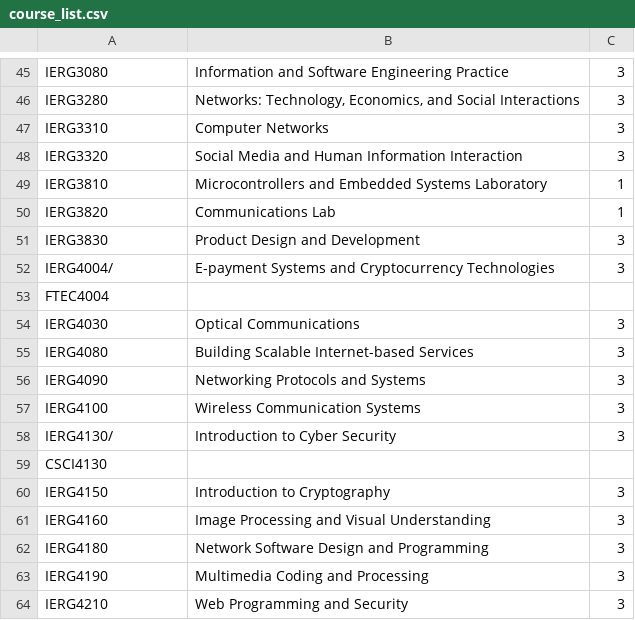
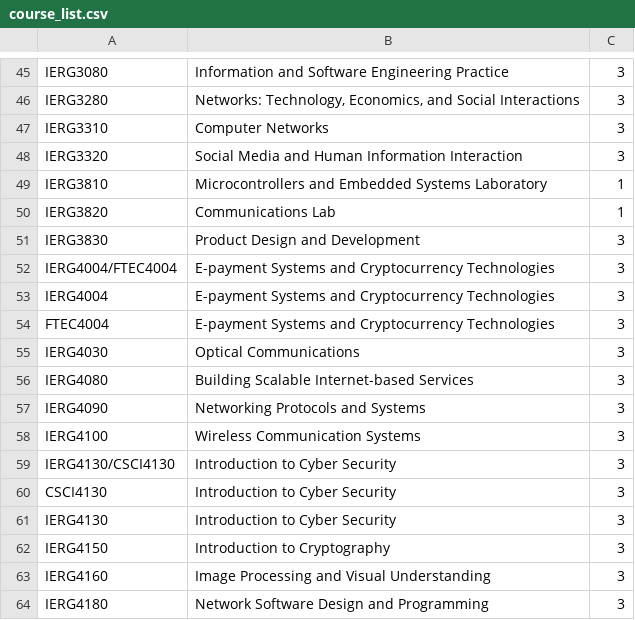
Before and after one commit to zalexk/IDADM_Course_Helper, a CSV file: data/course_list.csv, drawn as a sheet; only a part is shown, gaps mark what is left out; the shorter side is filled out with more unchanged rows; addresses are those after the commit; the diff names each change by its address in the sheet, - before the commit and + after, or states it on an @@ line.

Commit message:
feat: canonical course keys, user-input tables, IDA/2nd-major/planner tabs, PDF/Word export
- Persist study period by canonical course key (_course_key) instead of
  display label; eliminate 'Unavailable' row collisions and cross-tab
  key drift; add RangeIndex guard in data_on_change
- Add PE / College GE / Four Area of GE user-input tables, each in its
  own DB table; recall unambiguous per section
- Wire IDA (1st Major) and 2nd Major tabs with catalogue tables and
  canonical-key persistence; add determine_level helper
- Add Planner tab: year-by-year credit views with limit checks,
  centralized graduation-requirement computation, overall view
- Add PDF (fpdf2) and Word (python-docx) export from unified course table
- Purge guest data_editor state on login (R5 residue); notice dialog on
  first guest edit; default user-input tables to 1 dynamic row
- Course label format: remove '|' separator, unify 'CODE Title' everywhere
- Update course data: fill IERG4004/FTEC4004 and IERG4130/CSCI4130 titles
- Add test conftest stubbing supabase/streamlit; 19 new tests

```diff
--- a/data/course_list.csv
+++ b/data/course_list.csv
+row 52: IERG4004/FTEC4004 | E-payment Systems and Cryptocurrency Technologies | 3
-A53: IERG4004/
+A53: IERG4004
-B54: (empty)
+B54: E-payment Systems and Cryptocurrency Technologies
-C54: (empty)
+C54: 3
-A59: IERG4130/
+A59: IERG4130/CSCI4130
-B60: (empty)
+B60: Introduction to Cyber Security
-C60: (empty)
+C60: 3
+row 61: IERG4130 | Introduction to Cyber Security | 3
```
Also changed, not shown: 18 other files.
